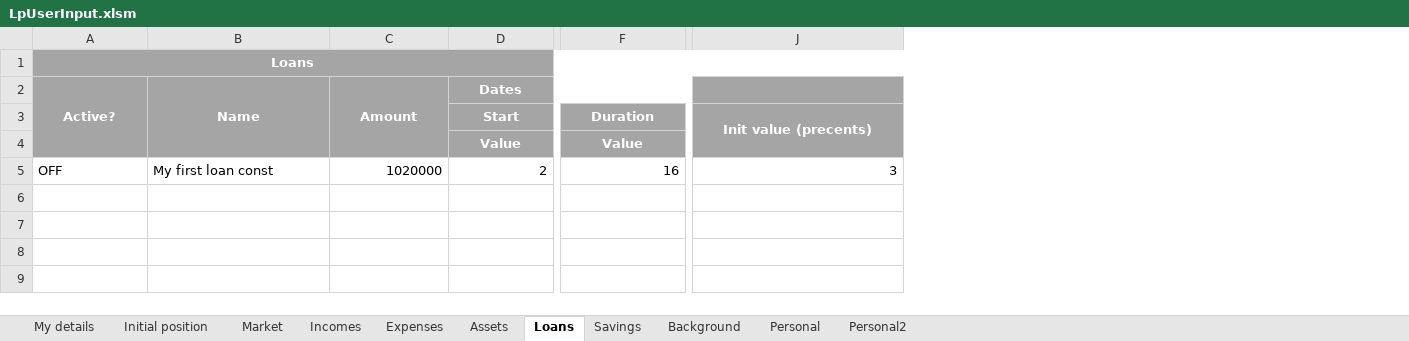
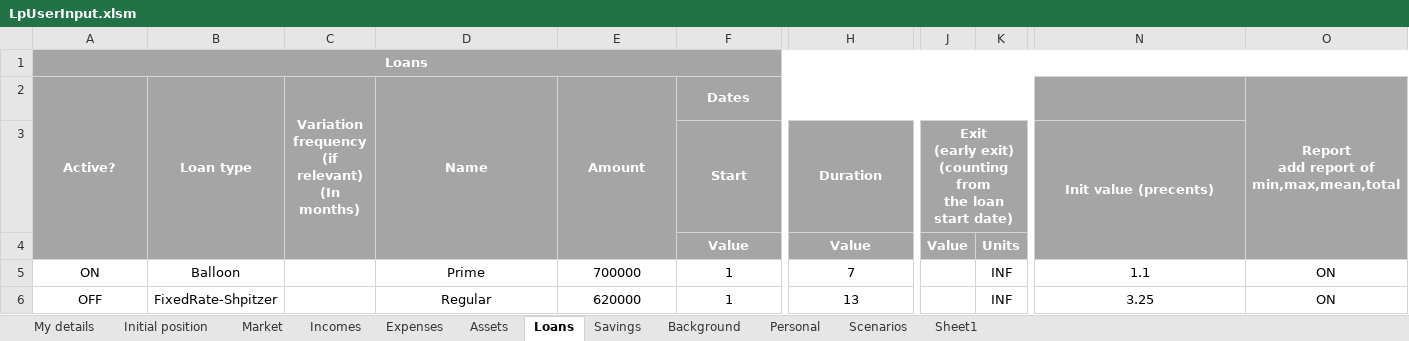
Before and after one commit to itayyeka/LifePlan, an Excel workbook: LpUserInput.xlsm, sheet Loans, drawn as a sheet; only a part is shown, gaps mark what is left out; values as stored, in another font and other column widths than the file's, no borders; addresses are those after the commit; rows hold the shown columns only; ↵ is a line break in a cell; the diff covers the shown part only; the diff names each change by its address in the sheet, - before the commit and + after, or states it on an @@ line.

Commit message:
Updated LpUserInput.xlsm to the new loans support

```diff
--- a/LpUserInput.xlsm (sheet Loans)
+++ b/LpUserInput.xlsm (sheet Loans)
-sheet tab: Personal2
+sheet tab: Scenarios
+sheet tab: Sheet1
+column B (Loan type), row 6: FixedRate-Shpitzer
+column C, row 2: Variation frequency ↵ (if relevant) ↵ (In months)
+column J, rows 3-4: Exit ↵ (early exit) ↵ (counting from ↵ the loan start date) | Value
+column K, row 4: Units; row 6: INF
+column O, row 2: Report ↵ add report of ↵ min,max,mean,total; row 6: ON
+row 5: ON | Balloon |  | Prime | 700000 | 1 | 7 |  | INF | 1.1 | ON
-A6 alignment: left
+A6 alignment: center
-D6 (Name): My first loan const
+D6 (Name): Regular
-D6 alignment: left
+D6 alignment: center
-E6 (Amount): 1020000
+E6 (Amount): 620000
-E6:F6 alignment: right
+E6:F6 alignment: center
-F6 (Dates): 2
+F6 (Dates): 1
-H6: 16
+H6: 13
-H6 alignment: right
+H6 alignment: center
-N6: 3
+N6: 3.25
-N6 alignment: right
+N6 alignment: center
```
Also changed, not shown: cell formats elsewhere in this sheet, sheet Scenarios, sheet Savings, sheet Personal, sheet Expenses, sheet Incomes, sheet Assets, 2 more sheets, formulas that keep their value, charts or pictures.
